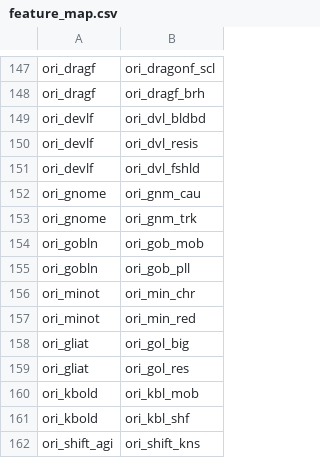
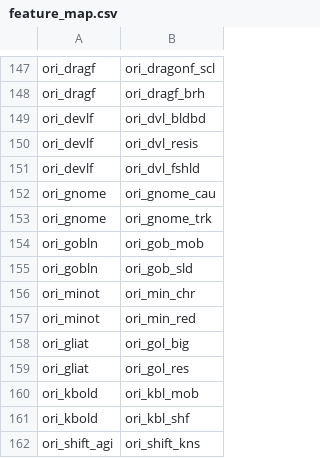
Before and after one commit to capelastegui/sfrpg, a CSV file: data/character_creation/feature_map.csv, drawn as a sheet; only a part is shown, gaps mark what is left out.

```diff
--- a/data/character_creation/feature_map.csv
+++ b/data/character_creation/feature_map.csv
@@ -151,6 +151,6 @@ ori_devlf,ori_dvl_resis
 ori_devlf,ori_dvl_fshld
-ori_gnome,ori_gnm_cau
-ori_gnome,ori_gnm_trk
+ori_gnome,ori_gnome_cau
+ori_gnome,ori_gnome_trk
 ori_gobln,ori_gob_mob
-ori_gobln,ori_gob_pll
+ori_gobln,ori_gob_sld
 ori_minot,ori_min_chr
```
Also changed, not shown: data/character_creation/features.csv, data/character_creation/power_map.csv, 2 other files.
